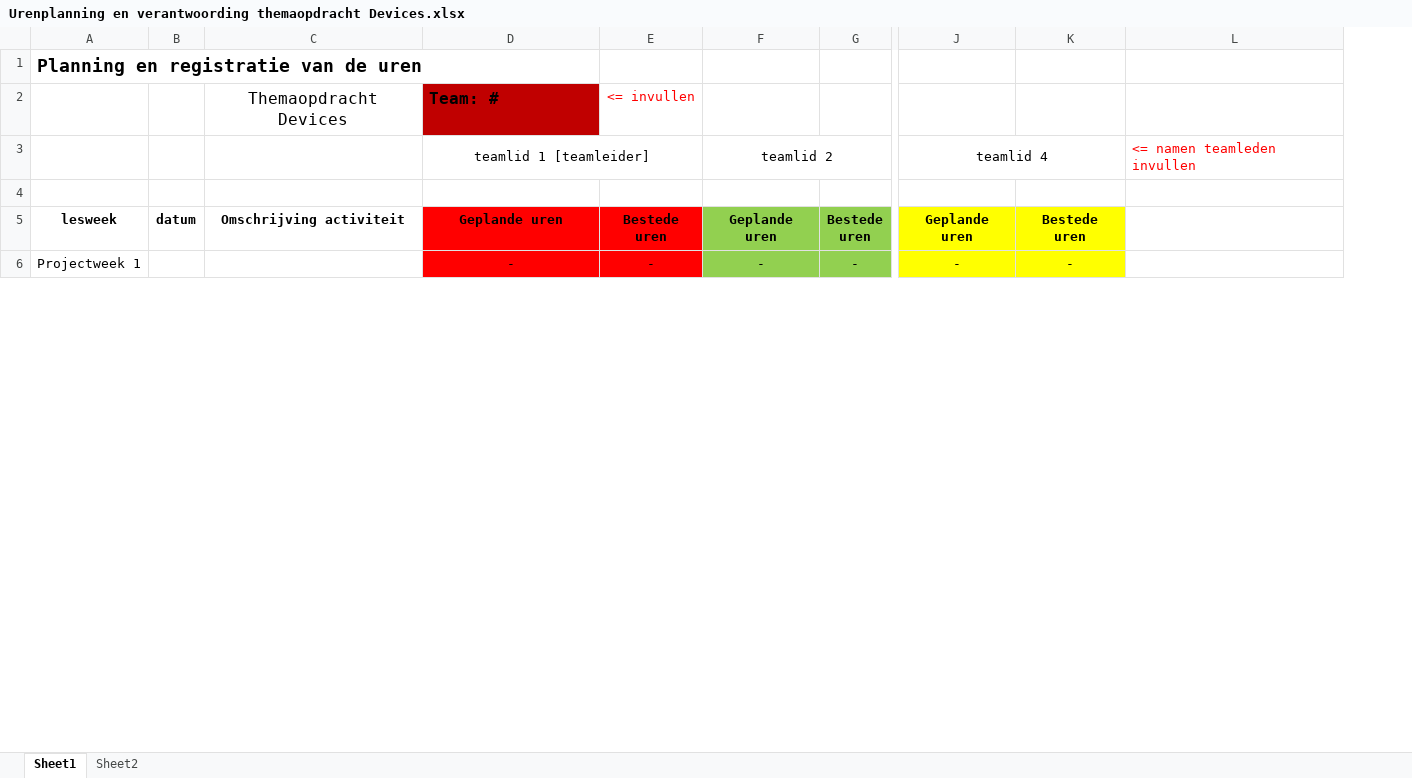
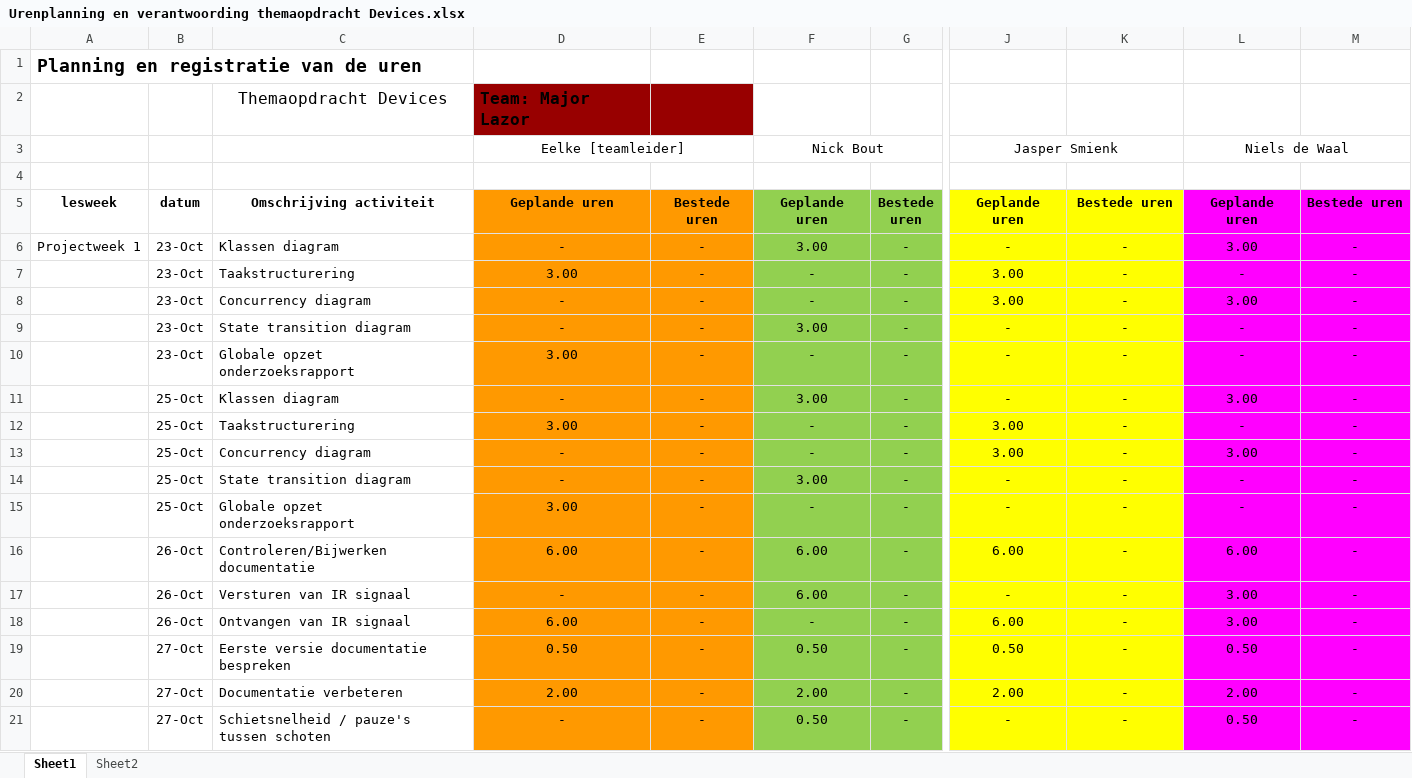
Before and after one commit to BIGduzy/MajorLazor-2, an Excel workbook: Documents/Urenplanning en verantwoording themaopdracht Devices.xlsx, sheet Sheet1, drawn as a sheet; only a part is shown, gaps mark what is left out; values as stored, in another font and other column widths than the file's, no borders; charts and pictures not drawn; removed rows and columns are numbered as before the commit, all else as after; rows hold the shown columns only; ↵ is a line break in a cell; the diff covers the shown part only; the diff names each change by its address in the sheet, - before the commit and + after, or states it on an @@ line.

Commit message:
Updated Urenplanning

```diff
--- a/Documents/Urenplanning en verantwoording themaopdracht Devices.xlsx (sheet Sheet1)
+++ b/Documents/Urenplanning en verantwoording themaopdracht Devices.xlsx (sheet Sheet1)
-column B, row 5: datum
-column C, row 5: Omschrijving activiteit
+column B, rows 5-6: datum | 23-Oct
+column C, rows 5-6: Omschrijving activiteit | Klassen diagram
+column J, rows 5-6: Geplande uren | -
+column L, rows 5-6: Geplande uren | 3.00
-column L, empty
-row 2:  |  | Themaopdracht Devices | Team: # | <= invullen
-row 3:  |  |  | teamlid 1 [teamleider] |  | teamlid 2 |  | teamlid 4 |  | <= namen teamleden invullen
+row 2:  |  | Themaopdracht Devices | Team: Major Lazor
+row 3:  |  |  | Eelke [teamleider] |  | Nick Bout |  | Jasper Smienk |  | Niels de Waal
-D5:E6 fill: #FF0000
+D5:E6 fill: #FF9900
-K5: Geplande uren
+K5: Bestede uren
-M5: Bestede ↵ uren
+M5: Bestede uren
-M5:M6 fill: #FFFF00
+M5:M6 fill: #FF00FF
-F6: -
+F6: 3.00
+row 7:  | 23-Oct | Taakstructurering | 3.00 | - | - | - | 3.00 | - | - | -
@@ row 10 moved to row 8: 23-Oct @@
+row 9:  | 23-Oct | State transition diagram | - | - | 3.00 | - | - | - | - | -
+row 10:  | 23-Oct | Globale opzet onderzoeksrapport | 3.00 | - | - | - | - | - | - | -
+row 11:  | 25-Oct | Klassen diagram | - | - | 3.00 | - | - | - | 3.00 | -
+row 12:  | 25-Oct | Taakstructurering | 3.00 | - | - | - | 3.00 | - | - | -
@@ row 11 moved to row 13: 25-Oct @@
+row 14:  | 25-Oct | State transition diagram | - | - | 3.00 | - | - | - | - | -
+row 15:  | 25-Oct | Globale opzet onderzoeksrapport | 3.00 | - | - | - | - | - | - | -
+row 16:  | 26-Oct | Controleren/Bijwerken documentatie | 6.00 | - | 6.00 | - | 6.00 | - | 6.00 | -
+row 17:  | 26-Oct | Versturen van IR signaal | - | - | 6.00 | - | - | - | 3.00 | -
+row 18:  | 26-Oct | Ontvangen van IR signaal | 6.00 | - | - | - | 6.00 | - | 3.00 | -
+row 19:  | 27-Oct | Eerste versie documentatie bespreken | 0.50 | - | 0.50 | - | 0.50 | - | 0.50 | -
+row 20:  | 27-Oct | Documentatie verbeteren | 2.00 | - | 2.00 | - | 2.00 | - | 2.00 | -
+row 21:  | 27-Oct | Schietsnelheid / pauze's tussen schoten | - | - | 0.50 | - | - | - | 0.50 | -
```
Also changed, not shown: 20 added rows, 32 removed rows, 5 moved rows, 6 edited cells and cell formats elsewhere in this sheet, formulas that keep their value, charts or pictures, 1 other file.
